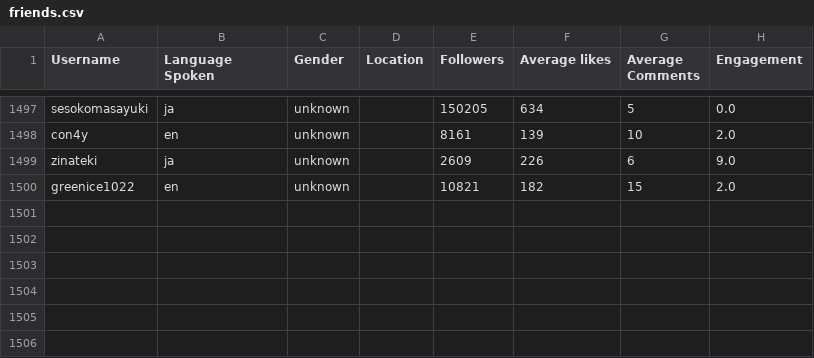
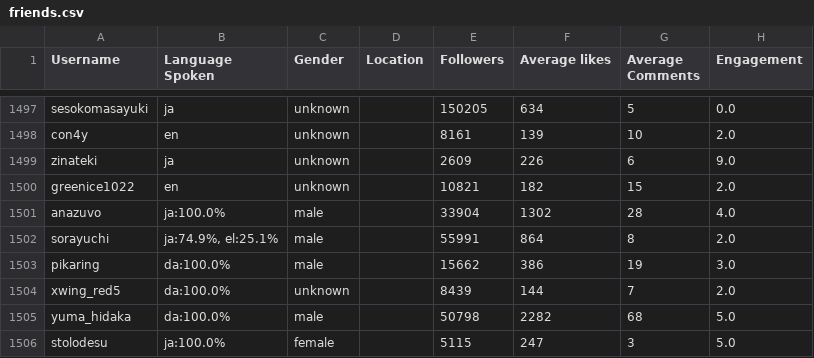
Before and after one commit to Lev1231/insta_crawler, a CSV file: output/friends.csv, drawn as a sheet; only a part is shown, gaps mark what is left out.

Commit message:
add translate function, lang percentage, options to select the specfic language and follower numbers

```diff
--- a/output/friends.csv
+++ b/output/friends.csv
@@ -1500 +1500,7 @@ zinateki,ja,unknown,,2609,226,6,9.0
 greenice1022,en,unknown,,10821,182,15,2.0
+anazuvo,ja:100.0%,male,,33904,1302,28,4.0
+sorayuchi,"ja:74.9%, el:25.1%",male,,55991,864,8,2.0
+pikaring,da:100.0%,male,,15662,386,19,3.0
+xwing_red5,da:100.0%,unknown,,8439,144,7,2.0
+yuma_hidaka,da:100.0%,male,,50798,2282,68,5.0
+stolodesu,ja:100.0%,female,,5115,247,3,5.0
```
Also changed, not shown: 11 other files.
